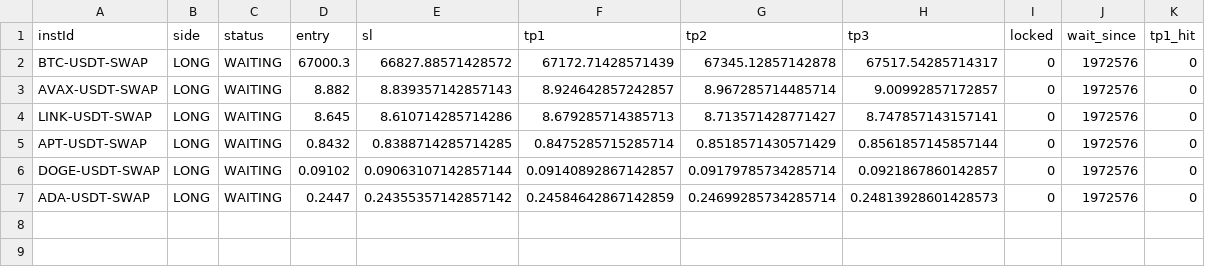
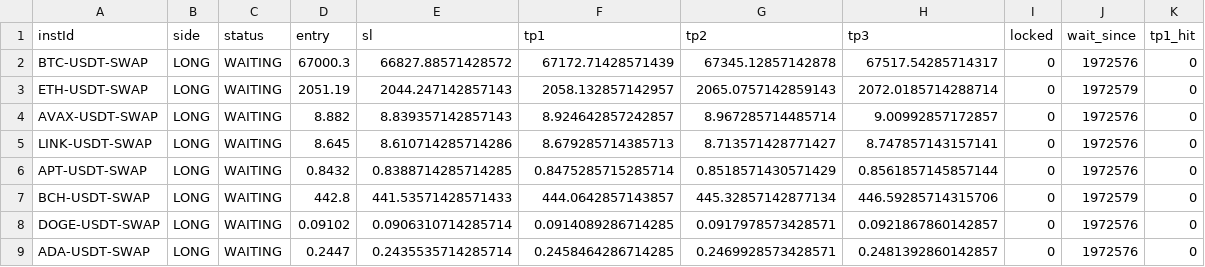
Before and after one commit to NickWu97/alpha-oracle-bot, a CSV file: active_trades.csv, drawn as a sheet.

Commit message:
chore: update trade state [skip ci]

```diff
--- a/active_trades.csv
+++ b/active_trades.csv
@@ -2,2 +2,3 @@ instId,side,status,entry,sl,tp1,tp2,tp3,locked,wait_since,tp1_hit
 BTC-USDT-SWAP,LONG,WAITING,67000.3,66827.88571428572,67172.71428571439,67345.12857142878,67517.54285714317,0,1972576,0
+ETH-USDT-SWAP,LONG,WAITING,2051.19,2044.247142857143,2058.132857142957,2065.0757142859143,2072.0185714288714,0,1972579,0
 AVAX-USDT-SWAP,LONG,WAITING,8.882,8.839357142857143,8.924642857242857,8.967285714485714,9.00992857172857,0,1972576,0
@@ -5,3 +6,4 @@ LINK-USDT-SWAP,LONG,WAITING,8.645,8.610714285714286,8.679285714385713,8.71357142
 APT-USDT-SWAP,LONG,WAITING,0.8432,0.8388714285714285,0.8475285715285714,0.8518571430571429,0.8561857145857144,0,1972576,0
-DOGE-USDT-SWAP,LONG,WAITING,0.09102,0.09063107142857144,0.09140892867142857,0.09179785734285714,0.0921867860142857,0,1972576,0
-ADA-USDT-SWAP,LONG,WAITING,0.2447,0.24355357142857142,0.24584642867142859,0.24699285734285714,0.24813928601428573,0,1972576,0
+BCH-USDT-SWAP,LONG,WAITING,442.8,441.53571428571433,444.0642857143857,445.32857142877134,446.59285714315706,0,1972579,0
+DOGE-USDT-SWAP,LONG,WAITING,0.09102,0.0906310714285714,0.0914089286714285,0.0917978573428571,0.0921867860142857,0,1972576,0
+ADA-USDT-SWAP,LONG,WAITING,0.2447,0.2435535714285714,0.2458464286714285,0.2469928573428571,0.2481392860142857,0,1972576,0
```
